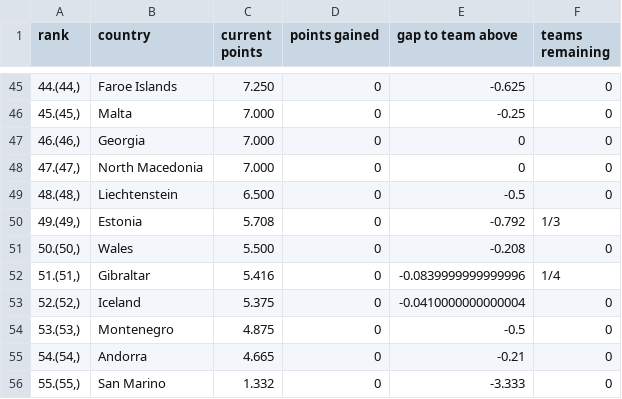
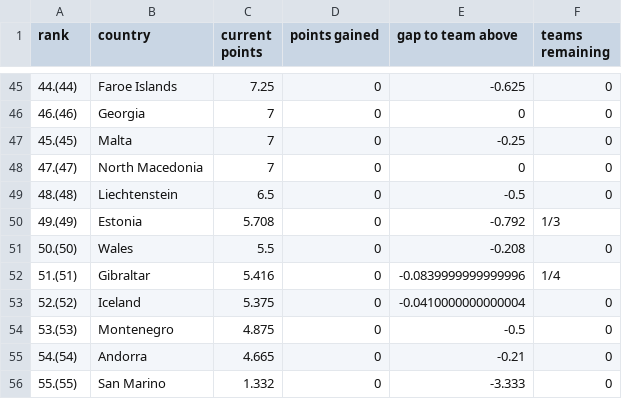
Before and after one commit to awp-finanznachrichten/uefa_ranking, a CSV file: Output/uefa_country_ranking_full.csv, drawn as a sheet; only a part is shown, gaps mark what is left out; the diff covers the shown part only.

```diff
--- a/Output/uefa_country_ranking_full.csv
+++ b/Output/uefa_country_ranking_full.csv
@@ -45,12 +45,12 @@
-"44.(44,)","Faroe Islands","7.250",0,-0.625,"0"
-"45.(45,)","Malta","7.000",0,-0.25,"0"
-"46.(46,)","Georgia","7.000",0,0,"0"
-"47.(47,)","North Macedonia","7.000",0,0,"0"
-"48.(48,)","Liechtenstein","6.500",0,-0.5,"0"
-"49.(49,)","Estonia","5.708",0,-0.792,"1/3"
-"50.(50,)","Wales","5.500",0,-0.208,"0"
-"51.(51,)","Gibraltar","5.416",0,-0.0839999999999996,"1/4"
-"52.(52,)","Iceland","5.375",0,-0.0410000000000004,"0"
-"53.(53,)","Montenegro","4.875",0,-0.5,"0"
-"54.(54,)","Andorra","4.665",0,-0.21,"0"
-"55.(55,)","San Marino","1.332",0,-3.333,"0"
+"44.(44)","Faroe Islands",7.25,0,-0.625,"0"
+"46.(46)","Georgia",7,0,0,"0"
+"45.(45)","Malta",7,0,-0.25,"0"
+"47.(47)","North Macedonia",7,0,0,"0"
+"48.(48)","Liechtenstein",6.5,0,-0.5,"0"
+"49.(49)","Estonia",5.708,0,-0.792,"1/3"
+"50.(50)","Wales",5.5,0,-0.208,"0"
+"51.(51)","Gibraltar",5.416,0,-0.0839999999999996,"1/4"
+"52.(52)","Iceland",5.375,0,-0.0410000000000004,"0"
+"53.(53)","Montenegro",4.875,0,-0.5,"0"
+"54.(54)","Andorra",4.665,0,-0.21,"0"
+"55.(55)","San Marino",1.332,0,-3.333,"0"
```
Also changed, not shown: 1 added row, 1 removed row and 63 edited cells elsewhere in this file, 2 other files.
